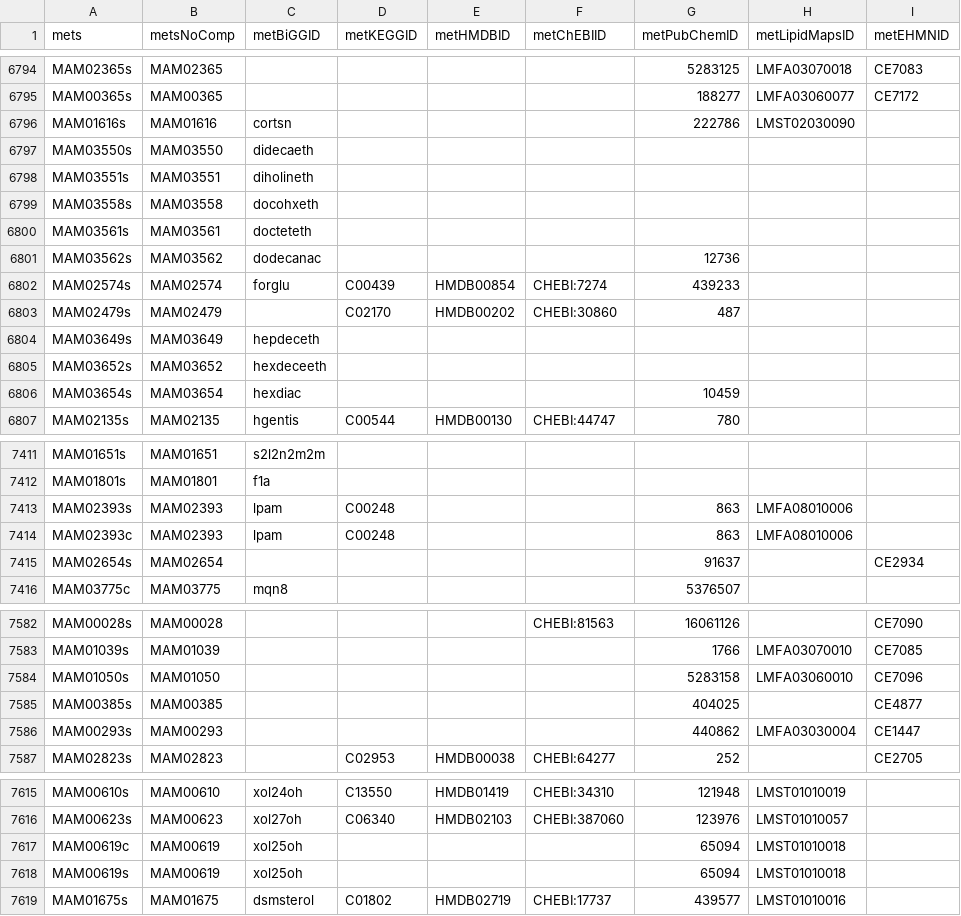
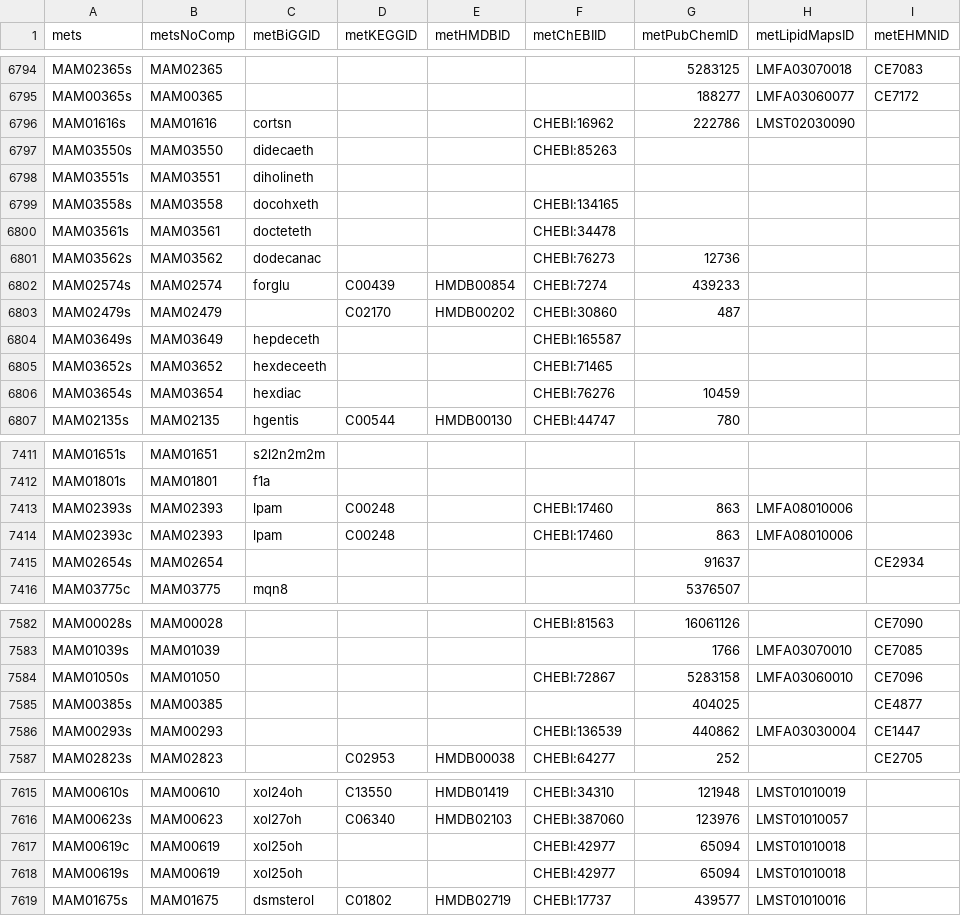
Before and after one commit to SysBioChalmers/Human-GEM, a TSV file: model/metabolites.tsv, drawn as a sheet; only a part is shown, gaps mark what is left out; the diff covers the shown part only; the diff names each change by its address in the sheet, - before the commit and + after, or states it on an @@ line.

Commit message:
new commit with CHEBIids mapping, work in progress

```diff
--- a/model/metabolites.tsv
+++ b/model/metabolites.tsv
-F6796 (metChEBIID): (empty)
+F6796 (metChEBIID): CHEBI:16962
-F6797 (metChEBIID): (empty)
+F6797 (metChEBIID): CHEBI:85263
-F6799 (metChEBIID): (empty)
+F6799 (metChEBIID): CHEBI:134165
-F6800 (metChEBIID): (empty)
+F6800 (metChEBIID): CHEBI:34478
-F6801 (metChEBIID): (empty)
+F6801 (metChEBIID): CHEBI:76273
-F6804 (metChEBIID): (empty)
+F6804 (metChEBIID): CHEBI:165587
-F6805 (metChEBIID): (empty)
+F6805 (metChEBIID): CHEBI:71465
-F6806 (metChEBIID): (empty)
+F6806 (metChEBIID): CHEBI:76276
-F7413:F7414 (metChEBIID): (empty)
+F7413:F7414 (metChEBIID): CHEBI:17460
-F7584 (metChEBIID): (empty)
+F7584 (metChEBIID): CHEBI:72867
-F7586 (metChEBIID): (empty)
+F7586 (metChEBIID): CHEBI:136539
-F7617:F7618 (metChEBIID): (empty)
+F7617:F7618 (metChEBIID): CHEBI:42977
```
Also changed, not shown: 1 edited cell elsewhere in this file.
